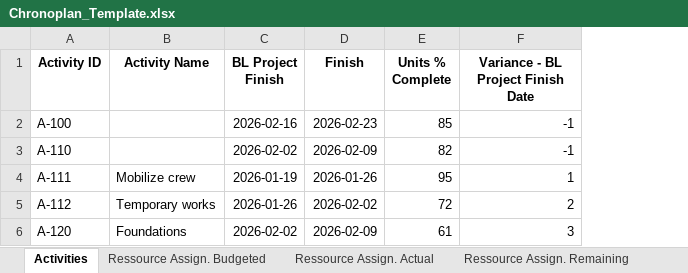
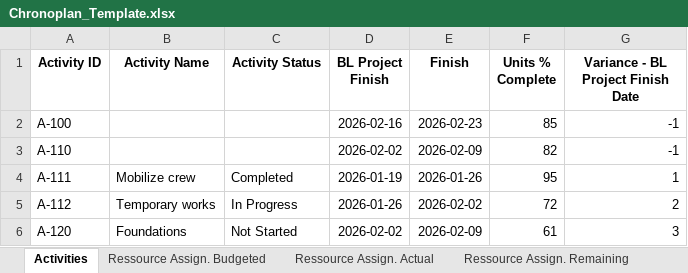
Before and after one commit to EL-Bied-Ali/wbs-dashboard-streamlit, an Excel workbook: artifacts/Chronoplan_Template.xlsx, sheet Activities, drawn as a sheet; values as stored, in another font and other column widths than the file's, no borders; the diff names each change by its address in the sheet, - before the commit and + after, or states it on an @@ line.

Commit message:
Refine Excel template hierarchy and leaf fields

```diff
--- a/artifacts/Chronoplan_Template.xlsx (sheet Activities)
+++ b/artifacts/Chronoplan_Template.xlsx (sheet Activities)
+column C (Activity Status), rows 4-6: Completed | In Progress | Not Started
```
Also changed, not shown: sheet README.
